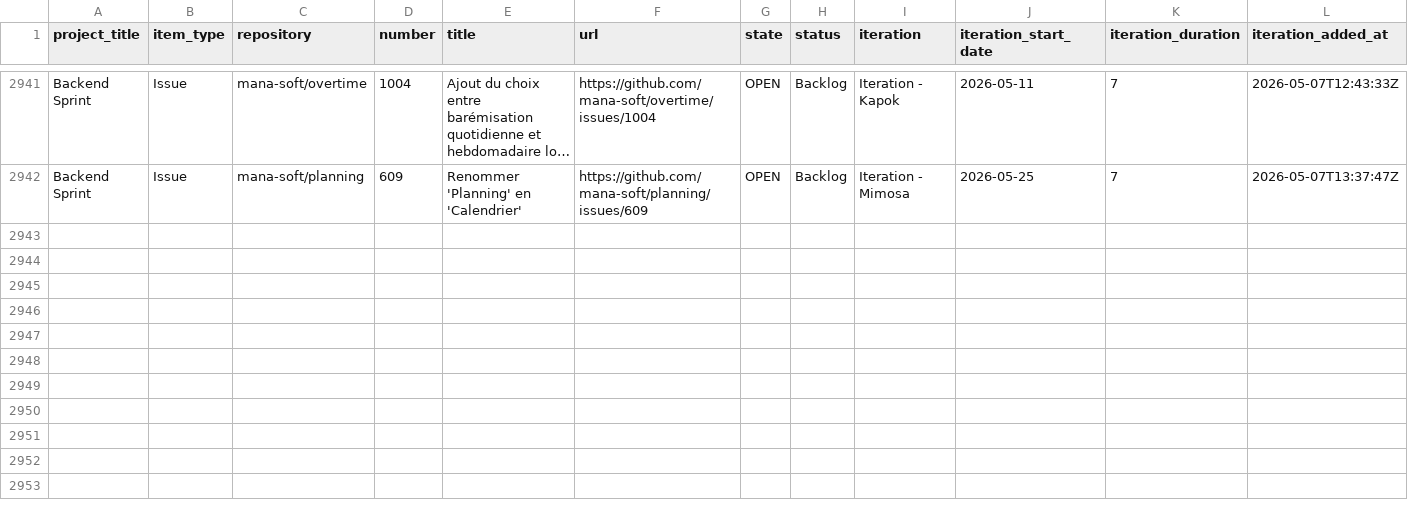
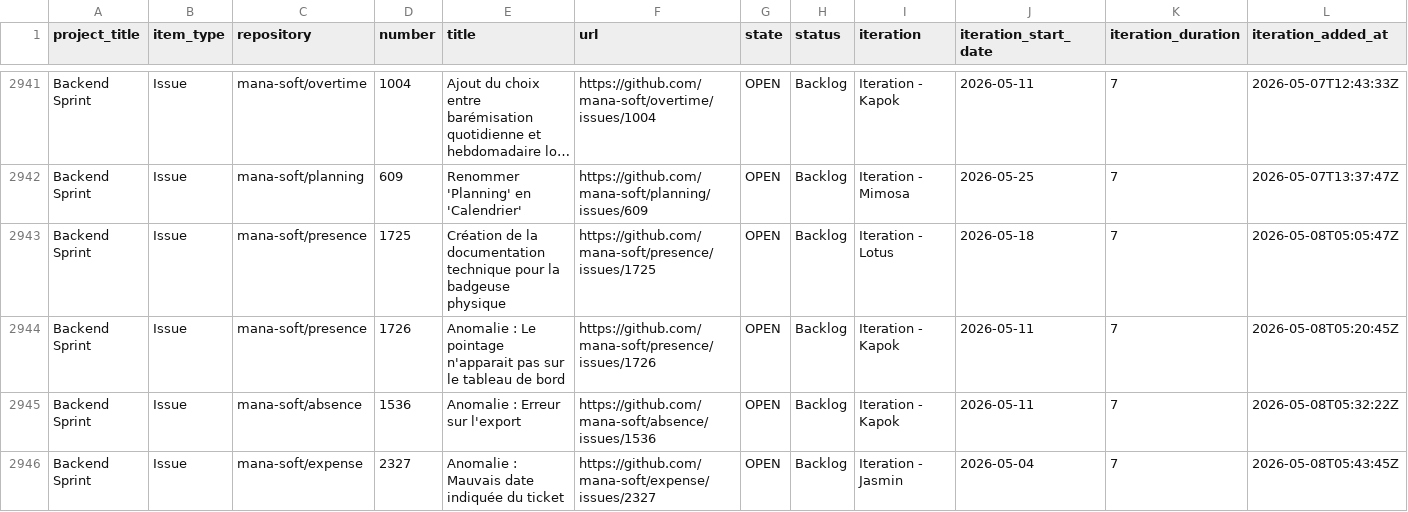
Before and after one commit to siven76/dev-dashboard, a CSV file: docs/briefs/mana-soft-project-1-items.csv, drawn as a sheet; only a part is shown, gaps mark what is left out; long unchanged cells end in …; rows hold the shown columns only; the diff names each change by its address in the sheet, - before the commit and + after, or states it on an @@ line.

```diff
--- a/docs/briefs/mana-soft-project-1-items.csv
+++ b/docs/briefs/mana-soft-project-1-items.csv
+row 2943: Backend Sprint | Issue | mana-soft/presence | 1725 | Création de la documentation technique pour la badgeuse physique | https://github.com/mana-soft/presence/issues/1725 | OPEN | Backlog | Iteration - Lotus | 2026-05-18 | 7 | 2026-05-08T05:05:47Z
+row 2944: Backend Sprint | Issue | mana-soft/presence | 1726 | Anomalie : Le pointage n'apparait pas sur le tableau de bord | https://github.com/mana-soft/presence/issues/1726 | OPEN | Backlog | Iteration - Kapok | 2026-05-11 | 7 | 2026-05-08T05:20:45Z
+row 2945: Backend Sprint | Issue | mana-soft/absence | 1536 | Anomalie : Erreur sur l'export | https://github.com/mana-soft/absence/issues/1536 | OPEN | Backlog | Iteration - Kapok | 2026-05-11 | 7 | 2026-05-08T05:32:22Z
+row 2946: Backend Sprint | Issue | mana-soft/expense | 2327 | Anomalie : Mauvais date indiquée du ticket | https://github.com/mana-soft/expense/issues/2327 | OPEN | Backlog | Iteration - Jasmin | 2026-05-04 | 7 | 2026-05-08T05:43:45Z
```
Also changed, not shown: 2 other files.
